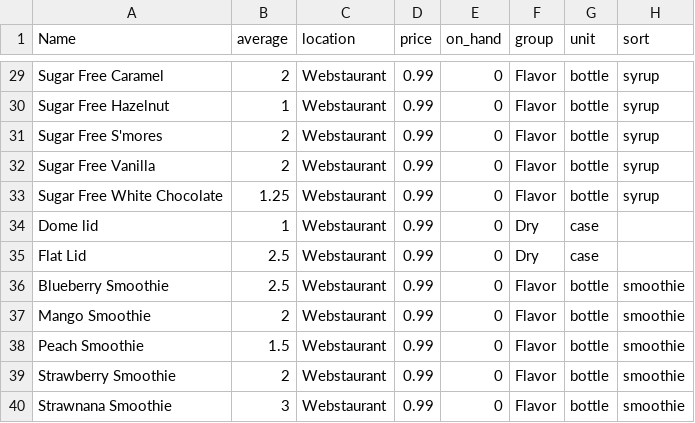
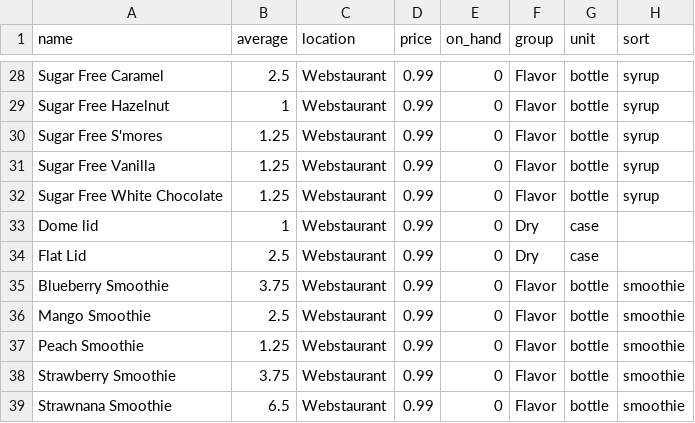
Before and after one commit to distanceoh/Joey, a CSV file: static/data/testdata2.csv, drawn as a sheet; only a part is shown, gaps mark what is left out; addresses are those after the commit; the diff covers the shown part only; the diff names each change by its address in the sheet, - before the commit and + after, or states it on an @@ line.

```diff
--- a/static/data/testdata2.csv
+++ b/static/data/testdata2.csv
-A1: Name
+A1: name
-B28 (average): 2
+B28 (average): 2.5
-B30:B31 (average): 2
+B30:B31 (average): 1.25
-B35 (average): 2.5
+B35 (average): 3.75
-B36 (average): 2
+B36 (average): 2.5
-B37 (average): 1.5
+B37 (average): 1.25
-B38 (average): 2
+B38 (average): 3.75
-B39 (average): 3
+B39 (average): 6.5
```
Also changed, not shown: 1 removed row and 19 edited cells elsewhere in this file, 2 other files.
